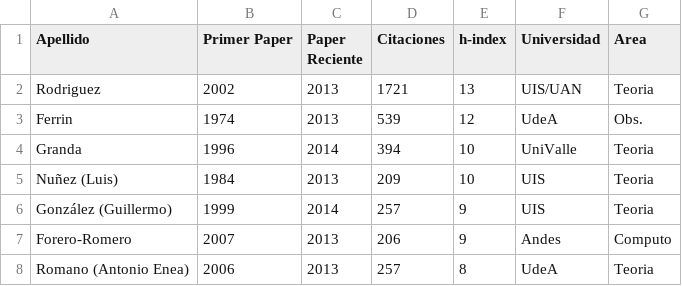
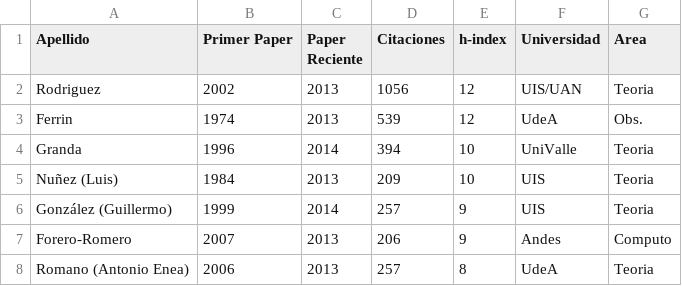
Before and after one commit to ColombianAstronomy/ProductividadAstronomica, a CSV file: ADS_stats_colombia.csv, drawn as a sheet; only a part is shown.

Commit message:
correction

```diff
--- a/ADS_stats_colombia.csv
+++ b/ADS_stats_colombia.csv
@@ -1,3 +1,3 @@
 Apellido,Primer Paper,	Paper Reciente, Citaciones,	h-index, Universidad, Area
-Rodriguez,		2002,	2013, 1721,		13,	UIS/UAN, Teoria
+Rodriguez,		2002,	2013, 1056,		12,	UIS/UAN, Teoria
 Ferrin	,		1974,	2013, 539,		12,	UdeA, Obs.
```
